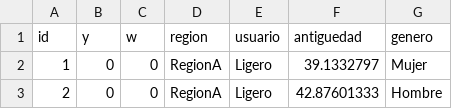
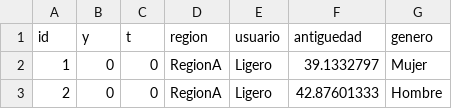
Before and after one commit to carlosquintanillaa/Datasets, a CSV file: phone1.csv, drawn as a sheet; only a part is shown.

Commit message:
Update phone1.csv

```diff
--- a/phone1.csv
+++ b/phone1.csv
@@ -1,2 +1,2 @@
-id,y,w,region,usuario,antiguedad,genero
+id,y,t,region,usuario,antiguedad,genero
 1,0,0,RegionA,Ligero,39.1332797,Mujer
```
